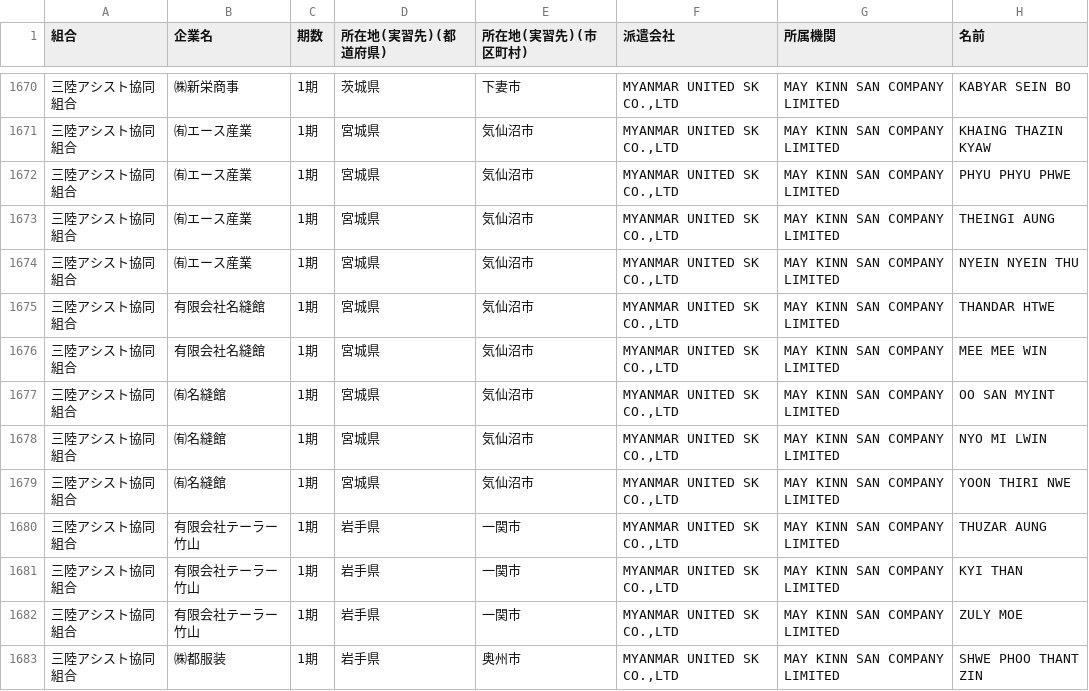
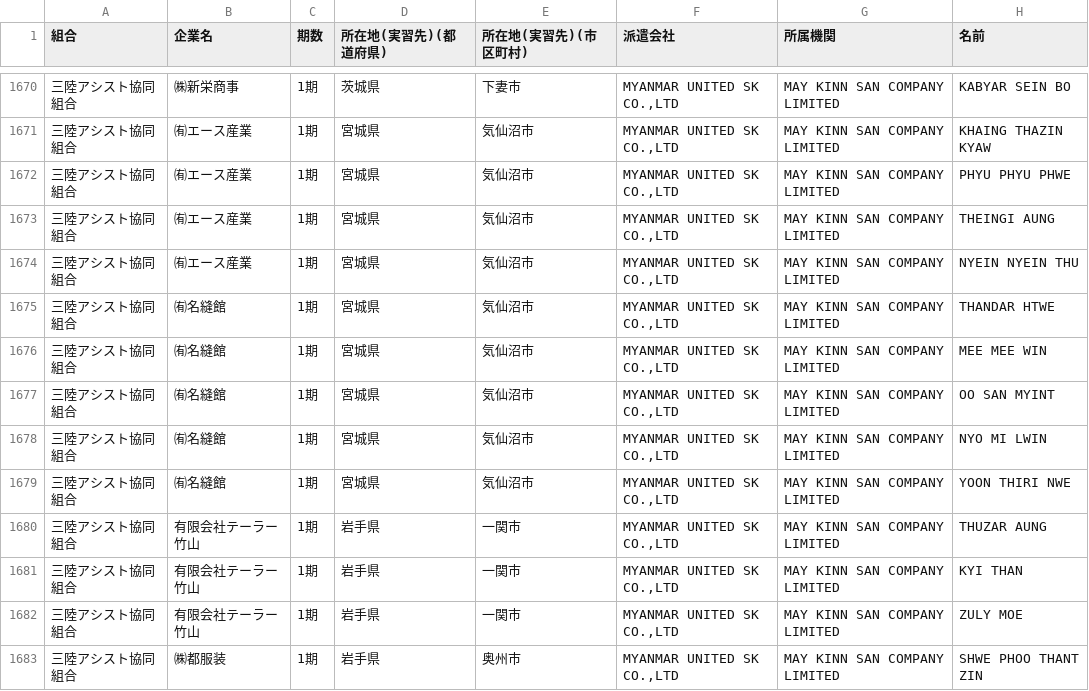
Before and after one commit to JScen/Graduation_thesis, a CSV file: backup_raw.csv, drawn as a sheet; only a part is shown, gaps mark what is left out; the diff covers the shown part only; the diff names each change by its address in the sheet, - before the commit and + after, or states it on an @@ line.

```diff
--- a/backup_raw.csv
+++ b/backup_raw.csv
-B1675:B1676 (企業名): 有限会社名縫館
+B1675:B1676 (企業名): ㈲名縫館
```
Also changed, not shown: 14 edited cells elsewhere in this file, clean.csv.
